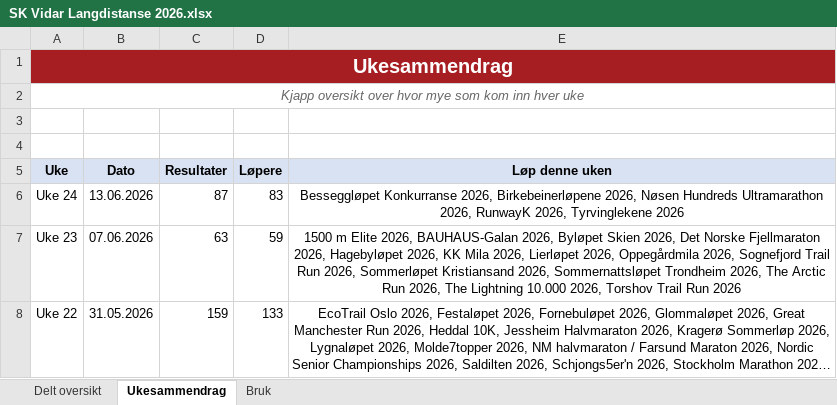
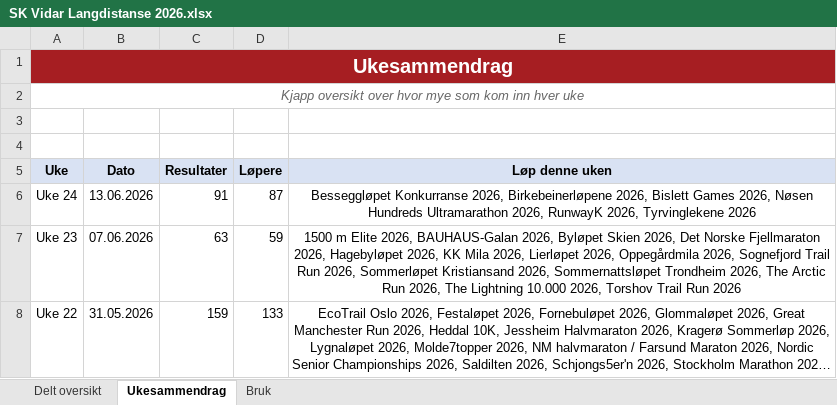
Before and after one commit to gustavByte/sk-vidar-2026-resultater, an Excel workbook: data/delt_oversikt/SK Vidar Langdistanse 2026.xlsx, sheet Ukesammendrag, drawn as a sheet; only a part is shown; long unchanged cells end in …; values as stored, in another font and other column widths than the file's, no borders; table styles not drawn; the diff names each change by its address in the sheet, - before the commit and + after, or states it on an @@ line.

Commit message:
Add Bislett Games prelim results

```diff
--- a/data/delt_oversikt/SK Vidar Langdistanse 2026.xlsx (sheet Ukesammendrag)
+++ b/data/delt_oversikt/SK Vidar Langdistanse 2026.xlsx (sheet Ukesammendrag)
-C6 (Resultater): 87
+C6 (Resultater): 91
-D6 (Løpere): 83
+D6 (Løpere): 87
-E6 (Løp denne uken): …Birkebeinerløpene 2026, Nøsen Hundreds…
+E6 (Løp denne uken): …Birkebeinerløpene 2026, Bislett Games 2026, Nøsen Hundreds…
```
Also changed, not shown: sheet Delt oversikt, 2 other files.
